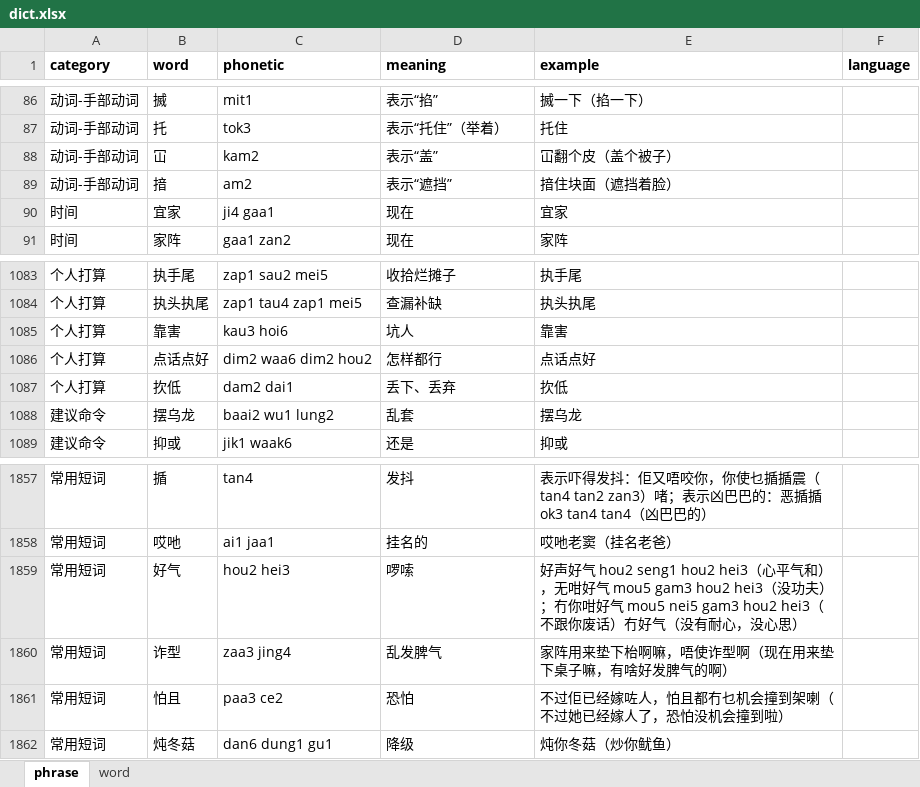
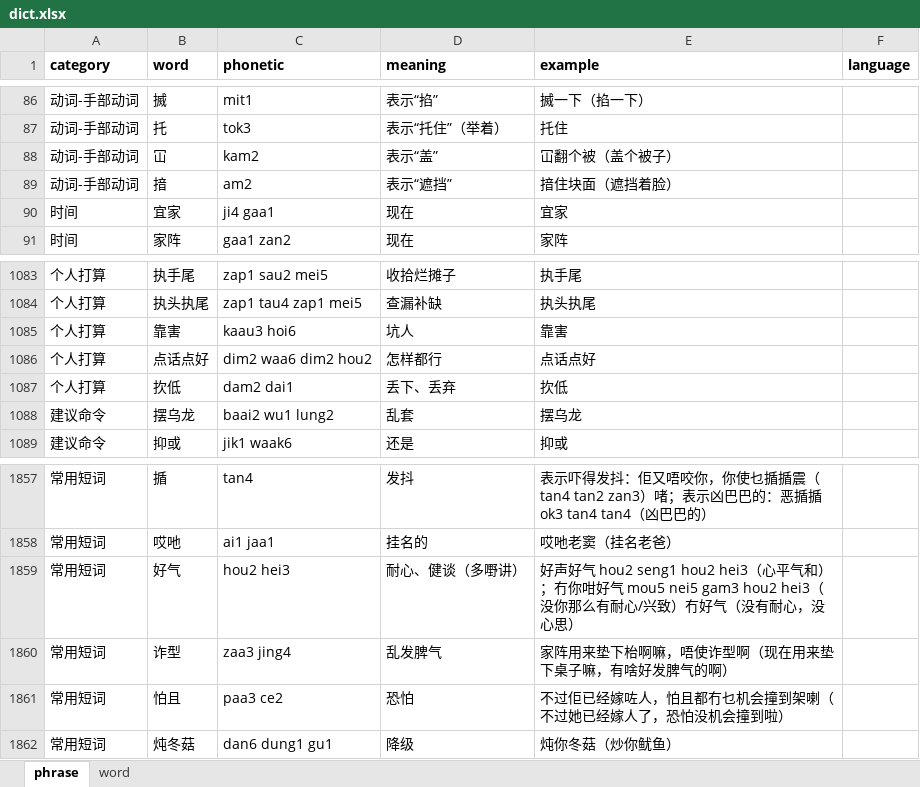
Before and after one commit to viewnn/wordcards, an Excel workbook: dict.xlsx, sheet phrase, drawn as a sheet; only a part is shown, gaps mark what is left out; values as stored, in another font and other column widths than the file's, no borders; the diff covers the shown part only; the diff names each change by its address in the sheet, - before the commit and + after, or states it on an @@ line.

```diff
--- a/dict.xlsx (sheet phrase)
+++ b/dict.xlsx (sheet phrase)
-E88 (example): 冚翻个皮（盖个被子）
+E88 (example): 冚翻个被（盖个被子）
-C1085 (phonetic): kau3 hoi6
+C1085 (phonetic): kaau3 hoi6
-D1859 (meaning): 啰嗦
+D1859 (meaning): 耐心、健谈（多嘢讲）
-E1859 (example): …平气和），无咁好气 mou5 gam3 hou2 hei3（没功夫）；冇你咁好气 mou5 nei5 gam3 hou2 hei3（不跟你废话）冇好气…
+E1859 (example): …平气和）；冇你咁好气 mou5 nei5 gam3 hou2 hei3（没你那么有耐心/兴致）冇好气…
```
Also changed, not shown: 30 edited cells elsewhere in this sheet, 2 other files.
